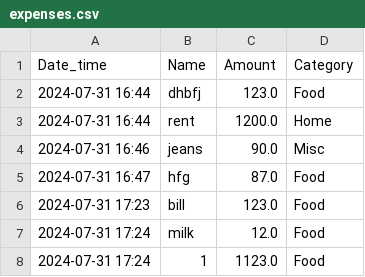
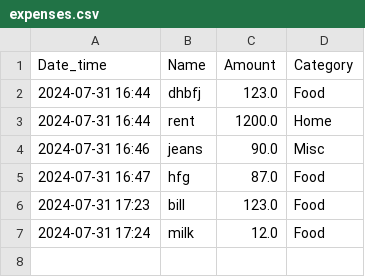
Before and after one commit to catablagaa/Final_Project, a CSV file: expenses.csv, drawn as a sheet.

```diff
--- a/expenses.csv
+++ b/expenses.csv
@@ -7,2 +7 @@ Date_time,Name,Amount,Category
 2024-07-31 17:24,milk,12.0,Food
-2024-07-31 17:24,1,1123.0,Food
```
Also changed, not shown: 9 other files.
